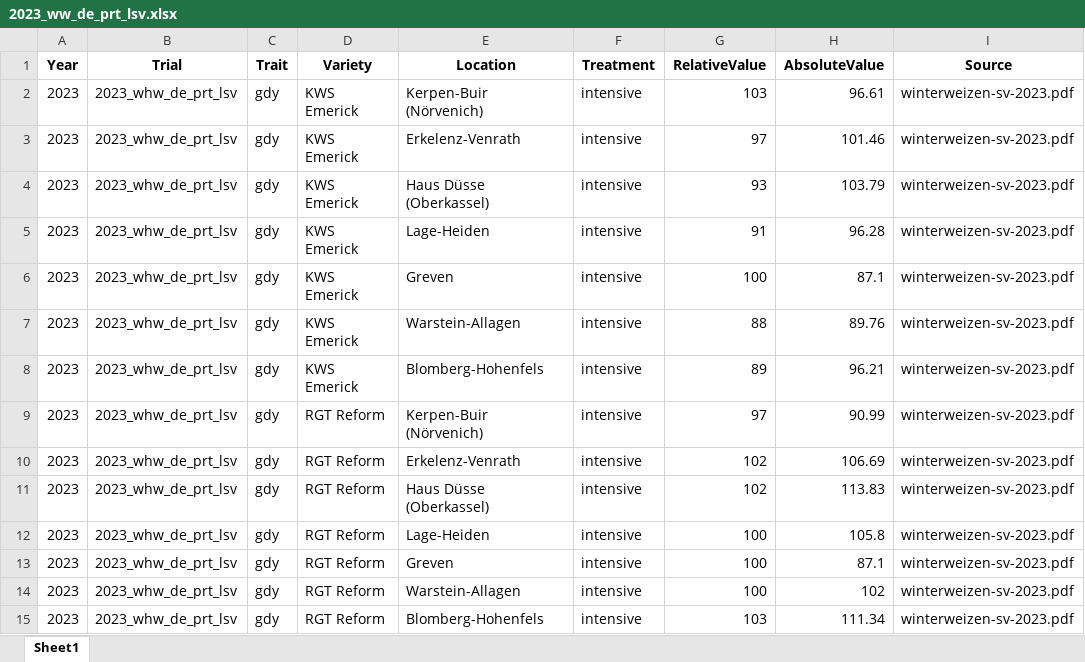
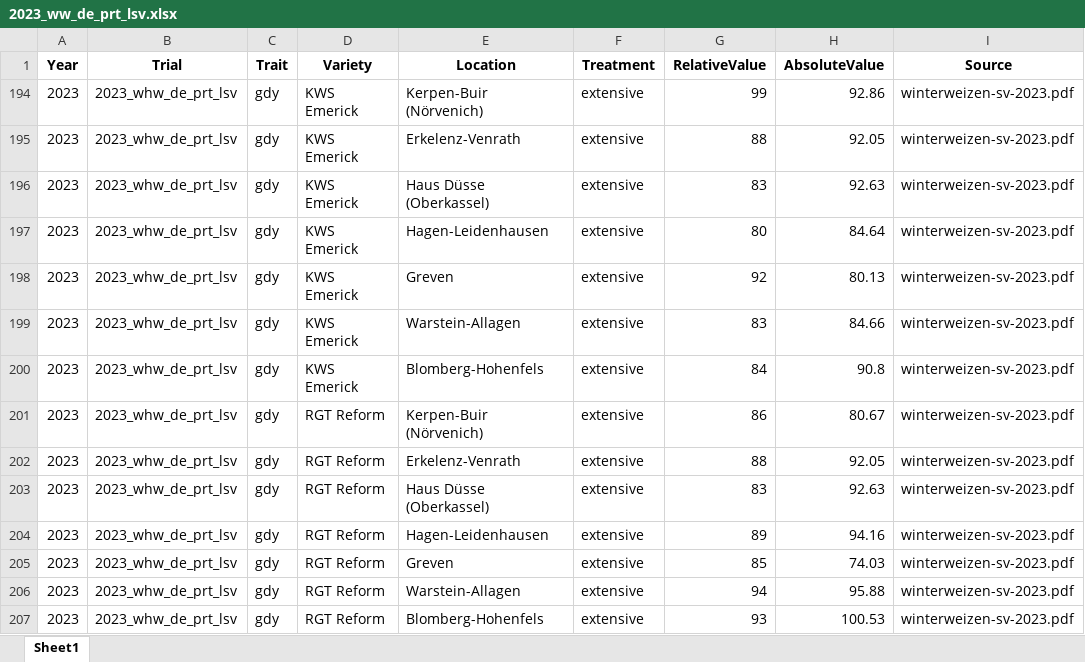
Before and after one commit to nfornadimkhan/lsv-pipeline, an Excel workbook: output/2023_ww_de_prt_lsv.xlsx, sheet Sheet1, drawn as a sheet; only a part is shown; values as stored, in another font and other column widths than the file's, no borders; addresses are those after the commit; the diff covers the shown part only; the diff names each change by its address in the sheet, - before the commit and + after, or states it on an @@ line.

Commit message:
table relative completed

```diff
--- a/output/2023_ww_de_prt_lsv.xlsx (sheet Sheet1)
+++ b/output/2023_ww_de_prt_lsv.xlsx (sheet Sheet1)
-F194:F207 (Treatment): intensive
+F194:F207 (Treatment): extensive
-G194 (RelativeValue): 103
+G194 (RelativeValue): 99
-H194 (AbsoluteValue): 96.61
+H194 (AbsoluteValue): 92.86
-G195 (RelativeValue): 97
+G195 (RelativeValue): 88
-H195 (AbsoluteValue): 101.46
+H195 (AbsoluteValue): 92.05
-G196 (RelativeValue): 93
+G196 (RelativeValue): 83
-H196 (AbsoluteValue): 103.79
+H196 (AbsoluteValue): 92.63
-E197 (Location): Lage-Heiden
+E197 (Location): Hagen-Leidenhausen
-G197 (RelativeValue): 91
+G197 (RelativeValue): 80
-H197 (AbsoluteValue): 96.28
+H197 (AbsoluteValue): 84.64
-G198 (RelativeValue): 100
+G198 (RelativeValue): 92
-H198 (AbsoluteValue): 87.1
+H198 (AbsoluteValue): 80.13
-G199 (RelativeValue): 88
+G199 (RelativeValue): 83
-H199 (AbsoluteValue): 89.76
+H199 (AbsoluteValue): 84.66
-G200 (RelativeValue): 89
+G200 (RelativeValue): 84
-H200 (AbsoluteValue): 96.21
+H200 (AbsoluteValue): 90.8
-G201 (RelativeValue): 97
+G201 (RelativeValue): 86
-H201 (AbsoluteValue): 90.99
+H201 (AbsoluteValue): 80.67
-G202 (RelativeValue): 102
+G202 (RelativeValue): 88
-H202 (AbsoluteValue): 106.69
+H202 (AbsoluteValue): 92.05
-G203 (RelativeValue): 102
+G203 (RelativeValue): 83
-H203 (AbsoluteValue): 113.83
+H203 (AbsoluteValue): 92.63
-E204 (Location): Lage-Heiden
+E204 (Location): Hagen-Leidenhausen
-G204 (RelativeValue): 100
+G204 (RelativeValue): 89
-H204 (AbsoluteValue): 105.8
+H204 (AbsoluteValue): 94.16
-G205 (RelativeValue): 100
+G205 (RelativeValue): 85
-H205 (AbsoluteValue): 87.1
+H205 (AbsoluteValue): 74.03
-G206 (RelativeValue): 100
+G206 (RelativeValue): 94
-H206 (AbsoluteValue): 102
+H206 (AbsoluteValue): 95.88
-G207 (RelativeValue): 103
+G207 (RelativeValue): 93
-H207 (AbsoluteValue): 111.34
+H207 (AbsoluteValue): 100.53
```
Also changed, not shown: 559 edited cells elsewhere in this sheet, hidden cells, 4 other files.
